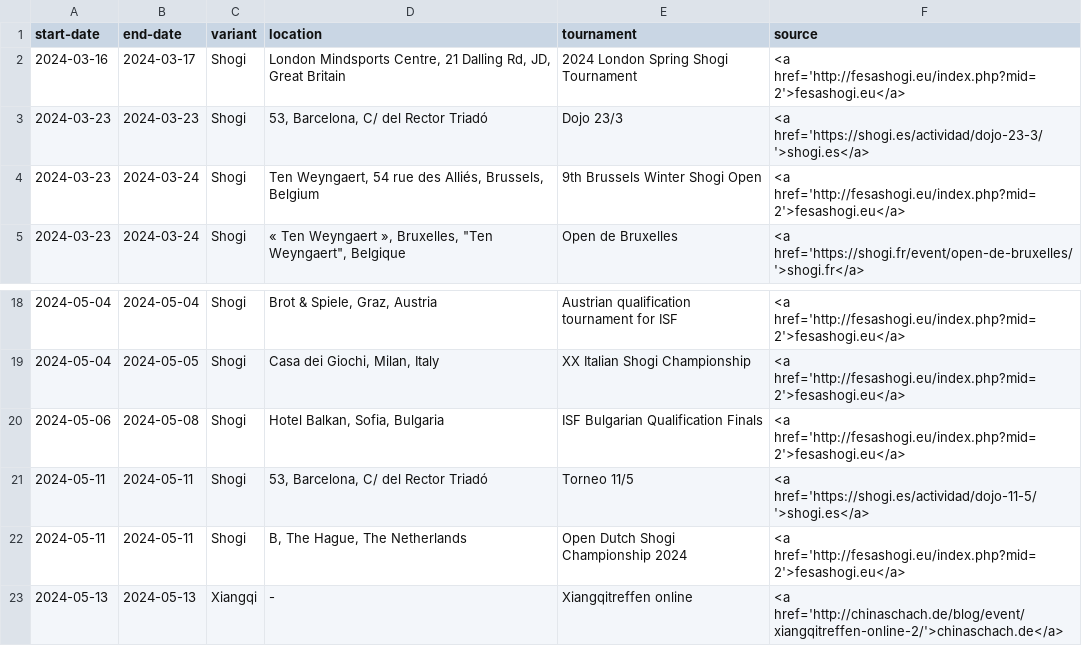
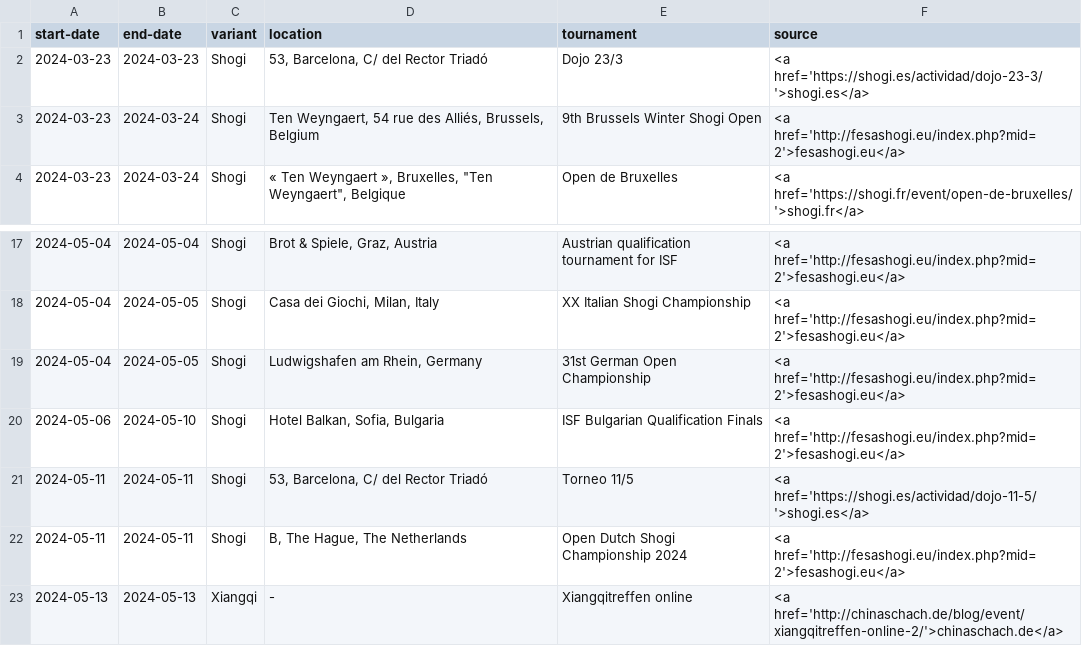
Before and after one commit to chess-variants/chess-variants.github.io, a TSV file: _data/tournaments.tsv, drawn as a sheet; only a part is shown, gaps mark what is left out.

```diff
--- a/_data/tournaments.tsv
+++ b/_data/tournaments.tsv
@@ -1,3 +1,2 @@
 start-date	end-date	variant	location	tournament	source
-2024-03-16	2024-03-17	Shogi	London Mindsports Centre, 21 Dalling Rd, JD, Great Britain	2024 London Spring Shogi Tournament	<a href='http://fesashogi.eu/index.php?mid=2'>fesashogi.eu</a>
 2024-03-23	2024-03-23	Shogi	53, Barcelona, C/ del Rector Triadó	Dojo 23/3	<a href='https://shogi.es/actividad/dojo-23-3/'>shogi.es</a>
@@ -19,3 +18,4 @@ start-date	end-date	variant	location	tournament	source
 2024-05-04	2024-05-05	Shogi	Casa dei Giochi, Milan, Italy	XX Italian Shogi Championship	<a href='http://fesashogi.eu/index.php?mid=2'>fesashogi.eu</a>
-2024-05-06	2024-05-08	Shogi	Hotel Balkan, Sofia, Bulgaria	ISF Bulgarian Qualification Finals	<a href='http://fesashogi.eu/index.php?mid=2'>fesashogi.eu</a>
+2024-05-04	2024-05-05	Shogi	Ludwigshafen am Rhein, Germany	31st German Open Championship	<a href='http://fesashogi.eu/index.php?mid=2'>fesashogi.eu</a>
+2024-05-06	2024-05-10	Shogi	Hotel Balkan, Sofia, Bulgaria	ISF Bulgarian Qualification Finals	<a href='http://fesashogi.eu/index.php?mid=2'>fesashogi.eu</a>
 2024-05-11	2024-05-11	Shogi	53, Barcelona, C/ del Rector Triadó	Torneo 11/5	<a href='https://shogi.es/actividad/dojo-11-5/'>shogi.es</a>
```
